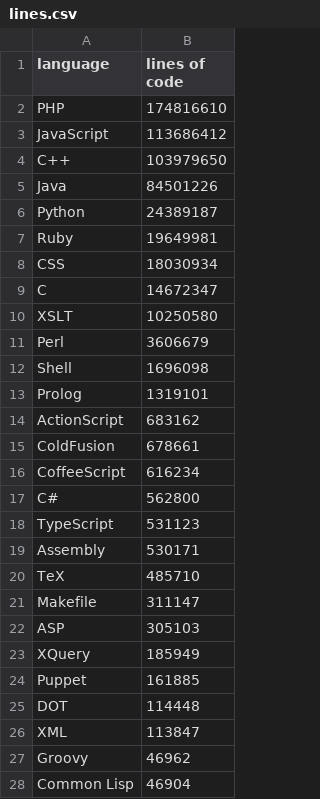
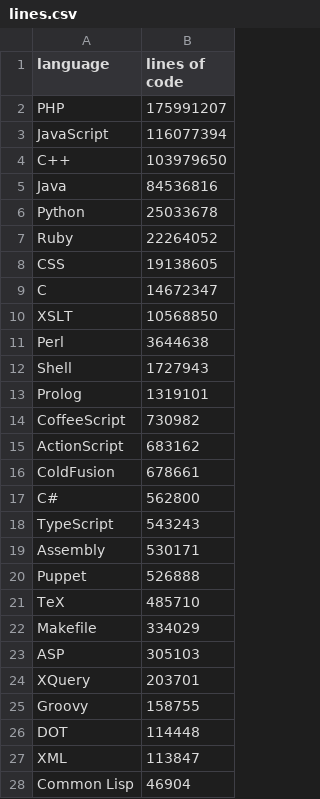
Before and after one commit to phette23/libs-github-api, a CSV file: data/lines.csv, drawn as a sheet; only a part is shown; the diff covers the shown part only.

```diff
--- a/data/lines.csv
+++ b/data/lines.csv
@@ -1,28 +1,28 @@
 language,lines of code
-PHP,174816610
-JavaScript,113686412
+PHP,175991207
+JavaScript,116077394
 C++,103979650
-Java,84501226
-Python,24389187
-Ruby,19649981
-CSS,18030934
+Java,84536816
+Python,25033678
+Ruby,22264052
+CSS,19138605
 C,14672347
-XSLT,10250580
-Perl,3606679
-Shell,1696098
+XSLT,10568850
+Perl,3644638
+Shell,1727943
 Prolog,1319101
+CoffeeScript,730982
 ActionScript,683162
 ColdFusion,678661
-CoffeeScript,616234
 C#,562800
-TypeScript,531123
+TypeScript,543243
 Assembly,530171
+Puppet,526888
 TeX,485710
-Makefile,311147
+Makefile,334029
 ASP,305103
-XQuery,185949
-Puppet,161885
+XQuery,203701
+Groovy,158755
 DOT,114448
 XML,113847
-Groovy,46962
 Common Lisp,46904
```
Also changed, not shown: 3 added rows and 3 removed rows elsewhere in this file, data/primaries.csv, 1 other file.
